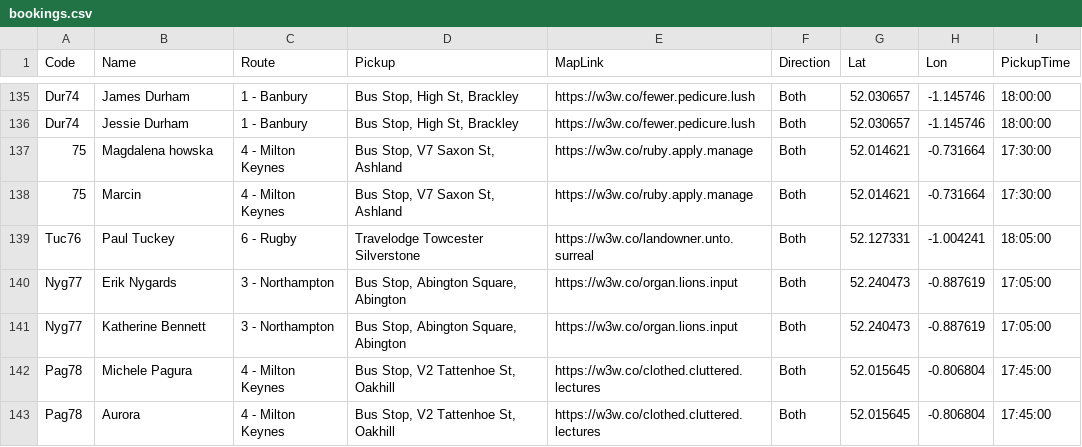
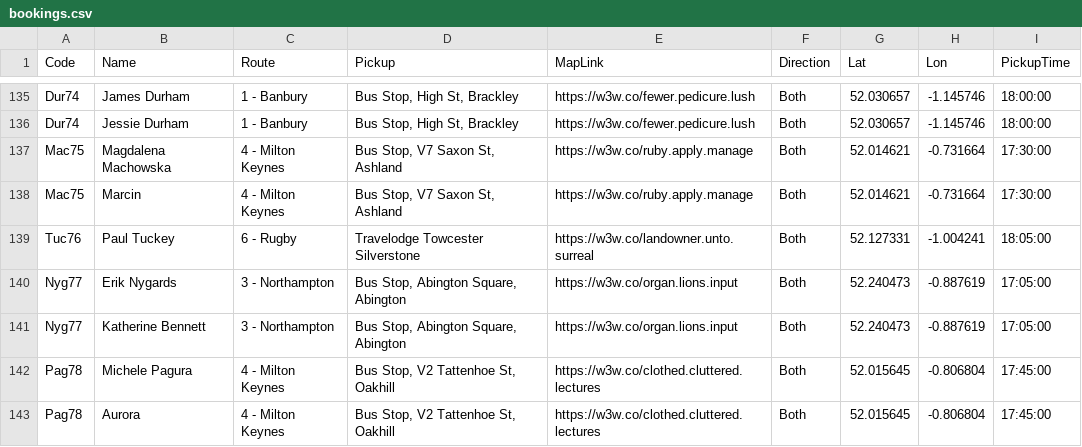
Before and after one commit to daleowatkins/AMF1Transport, a CSV file: bookings.csv, drawn as a sheet; only a part is shown, gaps mark what is left out.

Commit message:
Update bookings.csv

```diff
--- a/bookings.csv
+++ b/bookings.csv
@@ -136,4 +136,4 @@ Dur74,James Durham,1 - Banbury,"Bus Stop, High St, Brackley",https://w3w.co/fewe
 Dur74,Jessie Durham,1 - Banbury,"Bus Stop, High St, Brackley",https://w3w.co/fewer.pedicure.lush,Both,52.030657,-1.145746,18:00:00
-75,Magdalena howska ,4 - Milton Keynes,"Bus Stop, V7 Saxon St, Ashland",https://w3w.co/ruby.apply.manage,Both,52.014621,-0.731664,17:30:00
-75,Marcin,4 - Milton Keynes,"Bus Stop, V7 Saxon St, Ashland",https://w3w.co/ruby.apply.manage,Both,52.014621,-0.731664,17:30:00
+Mac75,Magdalena Machowska ,4 - Milton Keynes,"Bus Stop, V7 Saxon St, Ashland",https://w3w.co/ruby.apply.manage,Both,52.014621,-0.731664,17:30:00
+Mac75,Marcin,4 - Milton Keynes,"Bus Stop, V7 Saxon St, Ashland",https://w3w.co/ruby.apply.manage,Both,52.014621,-0.731664,17:30:00
 Tuc76,Paul Tuckey,6 - Rugby,Travelodge Towcester Silverstone,https://w3w.co/landowner.unto.surreal,Both,52.127331,-1.004241,18:05:00
```
